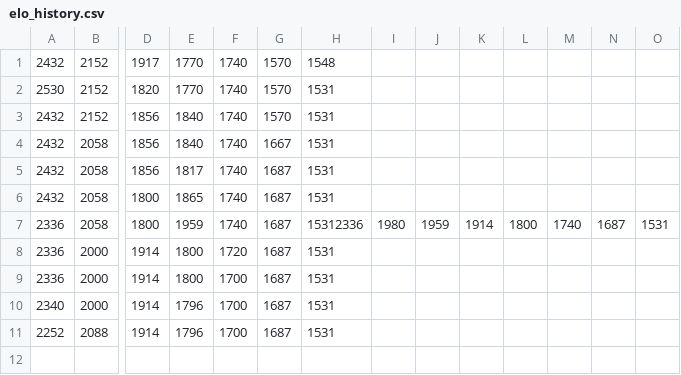
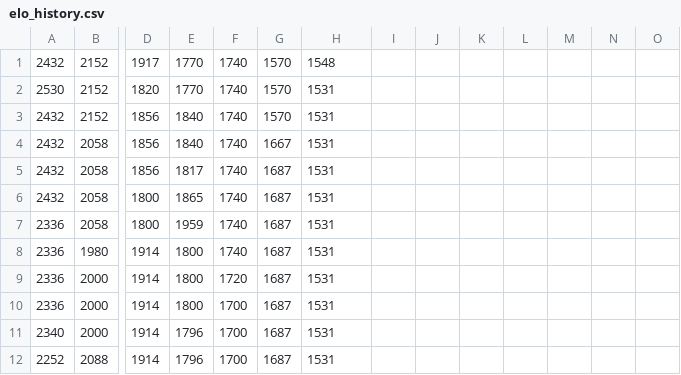
Before and after one commit to TheSpace3154518/NewsLetter, a CSV file: elo_history.csv, drawn as a sheet; only a part is shown, gaps mark what is left out; rows hold the shown columns only; the diff names each change by its address in the sheet, - before the commit and + after, or states it on an @@ line.

```diff
--- a/elo_history.csv
+++ b/elo_history.csv
-H7: 15312336
+H7: 1531
-I7: 1980
+I7: (empty)
-J7: 1959
+J7: (empty)
-K7: 1914
+K7: (empty)
-L7: 1800
+L7: (empty)
-M7: 1740
+M7: (empty)
-N7: 1687
+N7: (empty)
-O7: 1531
+O7: (empty)
+row 8: 2336 | 1980 | 1914 | 1800 | 1740 | 1687 | 1531
```
Also changed, not shown: 7 other files.
